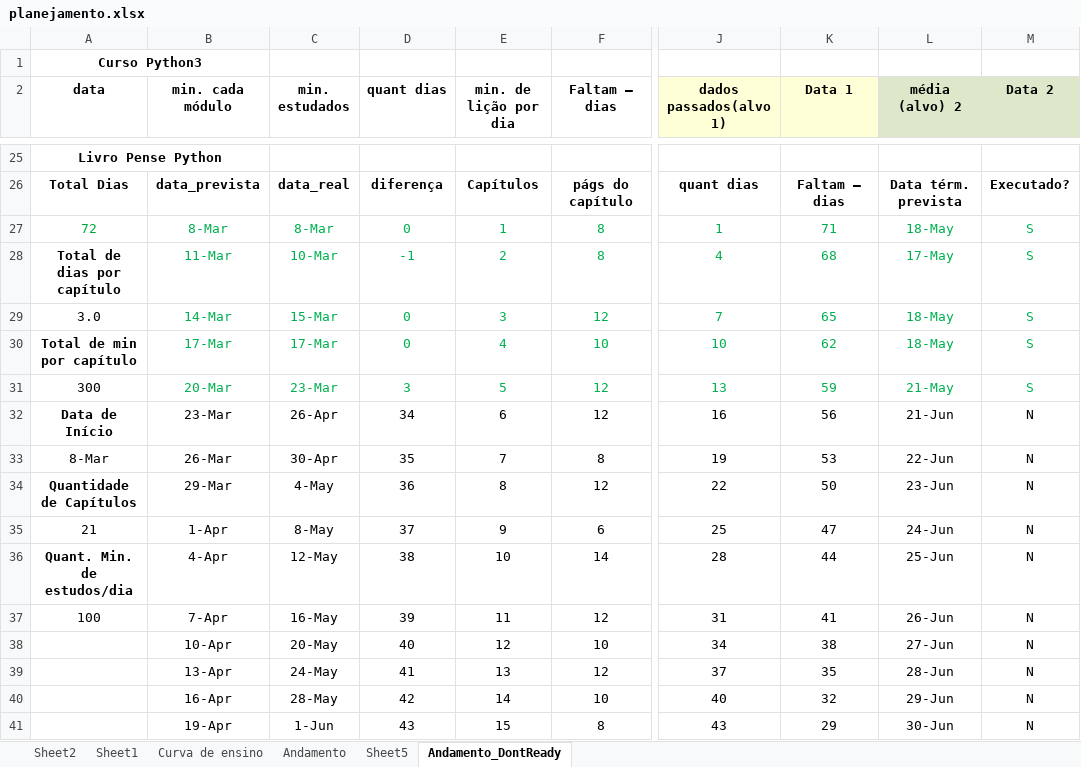
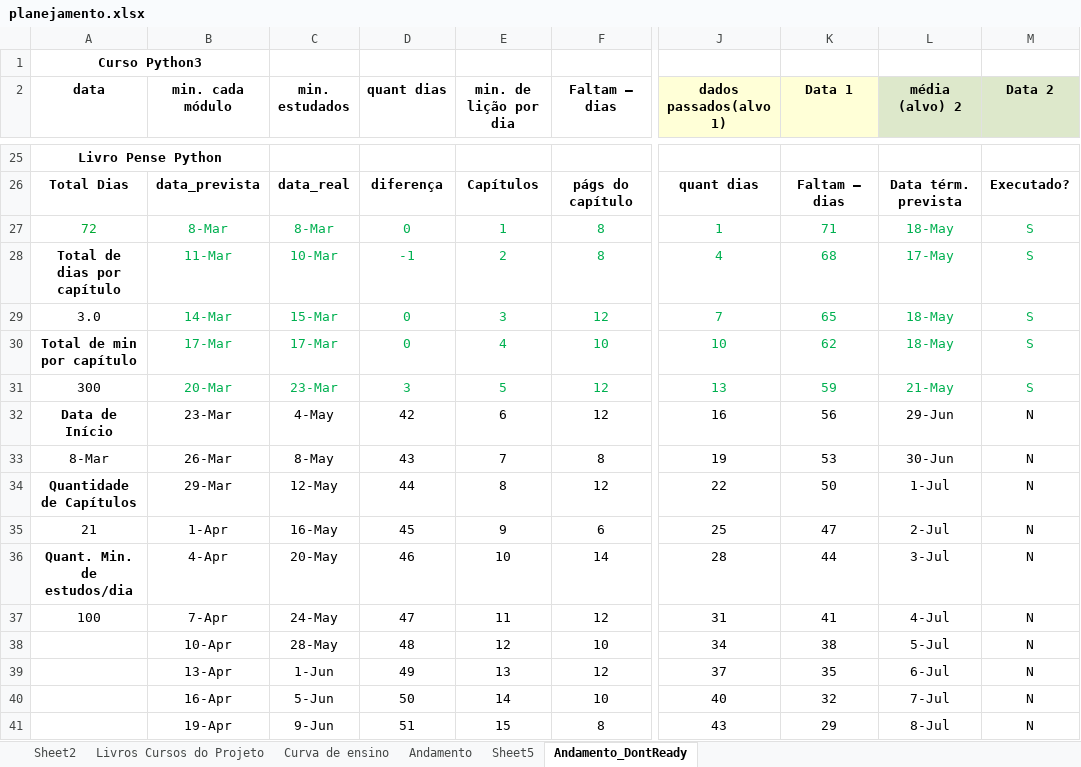
Before and after one commit to gustavopierre/LearningProject, an Excel workbook: planejamento.xlsx, sheet Andamento_DontReady, drawn as a sheet; only a part is shown, gaps mark what is left out; values as stored, in another font and other column widths than the file's, no borders; the diff covers the shown part only; the diff names each change by its address in the sheet, - before the commit and + after, or states it on an @@ line.

```diff
--- a/planejamento.xlsx (sheet Andamento_DontReady)
+++ b/planejamento.xlsx (sheet Andamento_DontReady)
-sheet tab: Sheet1
+sheet tab: Livros Cursos do Projeto
-C32 (min. estudados): 26-Apr
+C32 (min. estudados): 4-May
-D32 (quant dias): 34
+D32 (quant dias): 42
-L32 (média (alvo) 2): 21-Jun
+L32 (média (alvo) 2): 29-Jun
-C33 (min. estudados): 30-Apr
+C33 (min. estudados): 8-May
-D33 (quant dias): 35
+D33 (quant dias): 43
-L33 (média (alvo) 2): 22-Jun
+L33 (média (alvo) 2): 30-Jun
-C34 (min. estudados): 4-May
+C34 (min. estudados): 12-May
-D34 (quant dias): 36
+D34 (quant dias): 44
-L34 (média (alvo) 2): 23-Jun
+L34 (média (alvo) 2): 1-Jul
-C35 (min. estudados): 8-May
+C35 (min. estudados): 16-May
-D35 (quant dias): 37
+D35 (quant dias): 45
-L35 (média (alvo) 2): 24-Jun
+L35 (média (alvo) 2): 2-Jul
-C36 (min. estudados): 12-May
+C36 (min. estudados): 20-May
-D36 (quant dias): 38
+D36 (quant dias): 46
-L36 (média (alvo) 2): 25-Jun
+L36 (média (alvo) 2): 3-Jul
-C37 (min. estudados): 16-May
+C37 (min. estudados): 24-May
-D37 (quant dias): 39
+D37 (quant dias): 47
-L37 (média (alvo) 2): 26-Jun
+L37 (média (alvo) 2): 4-Jul
-C38 (min. estudados): 20-May
+C38 (min. estudados): 28-May
-D38 (quant dias): 40
+D38 (quant dias): 48
-L38 (média (alvo) 2): 27-Jun
+L38 (média (alvo) 2): 5-Jul
-C39 (min. estudados): 24-May
+C39 (min. estudados): 1-Jun
-D39 (quant dias): 41
+D39 (quant dias): 49
-L39 (média (alvo) 2): 28-Jun
+L39 (média (alvo) 2): 6-Jul
-C40 (min. estudados): 28-May
+C40 (min. estudados): 5-Jun
-D40 (quant dias): 42
+D40 (quant dias): 50
-L40 (média (alvo) 2): 29-Jun
+L40 (média (alvo) 2): 7-Jul
-C41 (min. estudados): 1-Jun
+C41 (min. estudados): 9-Jun
-D41 (quant dias): 43
+D41 (quant dias): 51
-L41 (média (alvo) 2): 30-Jun
+L41 (média (alvo) 2): 8-Jul
```
Also changed, not shown: 54 edited cells elsewhere in this sheet, sheet Andamento, sheet Livros Cursos do Projeto, sheet Sheet5, formulas that keep their value, 18 other files.
